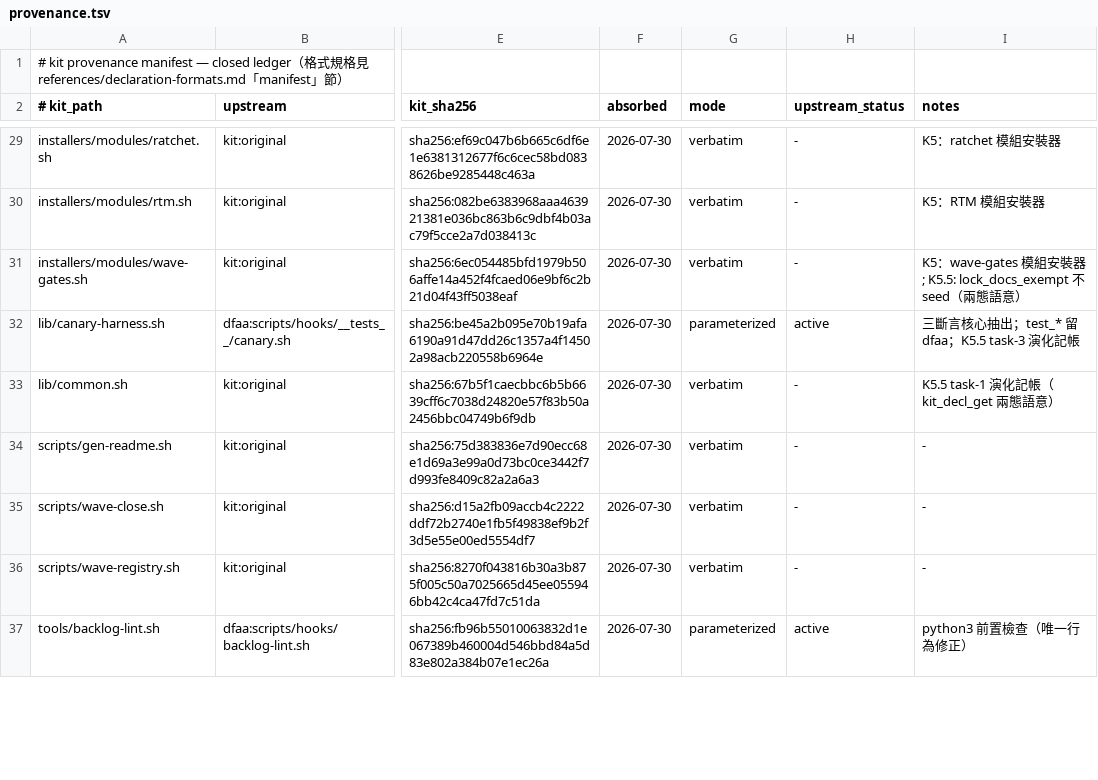
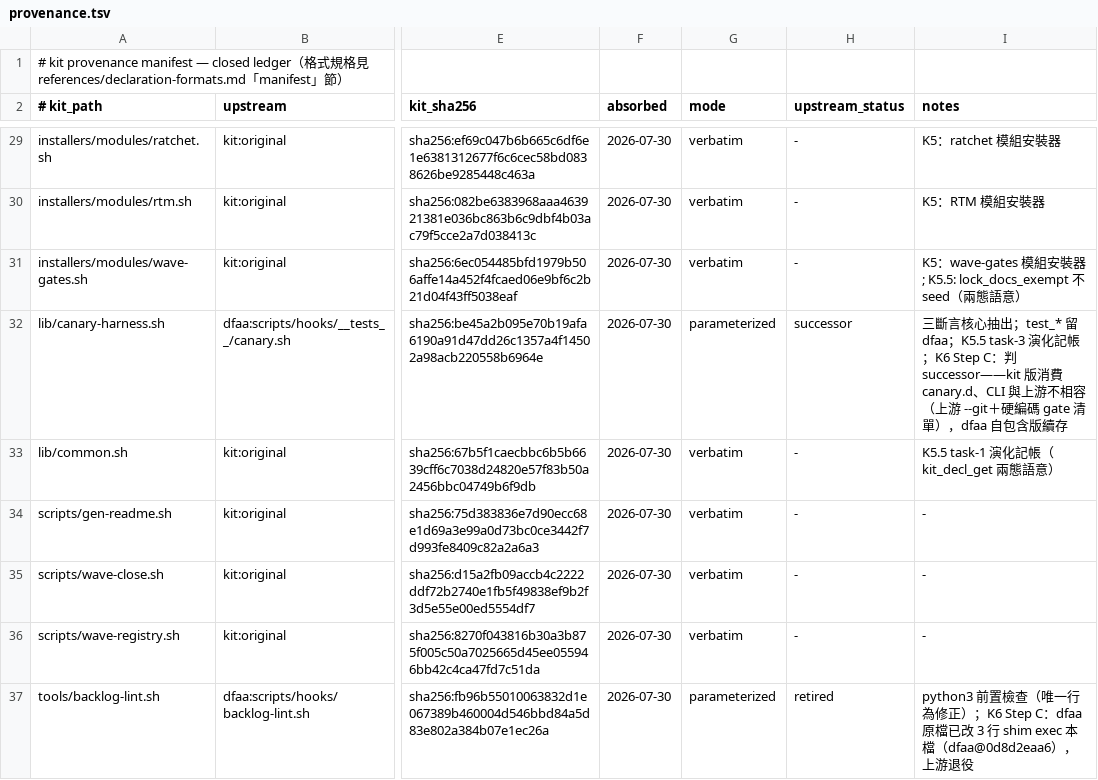
Before and after one commit to latteouka/skills, a TSV file: kit/manifest/provenance.tsv, drawn as a sheet; only a part is shown, gaps mark what is left out; the diff covers the shown part only; the diff names each change by its address in the sheet, - before the commit and + after, or states it on an @@ line.

```diff
--- a/kit/manifest/provenance.tsv
+++ b/kit/manifest/provenance.tsv
-H32 (upstream_status): active
+H32 (upstream_status): successor
-I32 (notes): …演化記帳
+I32 (notes): …演化記帳；K6 Step C：判 successor——kit 版消費 canary.d、CLI 與上游不相容（上游 --git＋硬編碼 gate 清單），dfaa 自包含版續存
-H37 (upstream_status): active
+H37 (upstream_status): retired
-I37 (notes): …為修正）
+I37 (notes): …為修正）；K6 Step C：dfaa 原檔已改 3 行 shim exec 本檔（dfaa@0d8d2eaa6），上游退役
```
Also changed, not shown: 36 edited cells elsewhere in this file.
